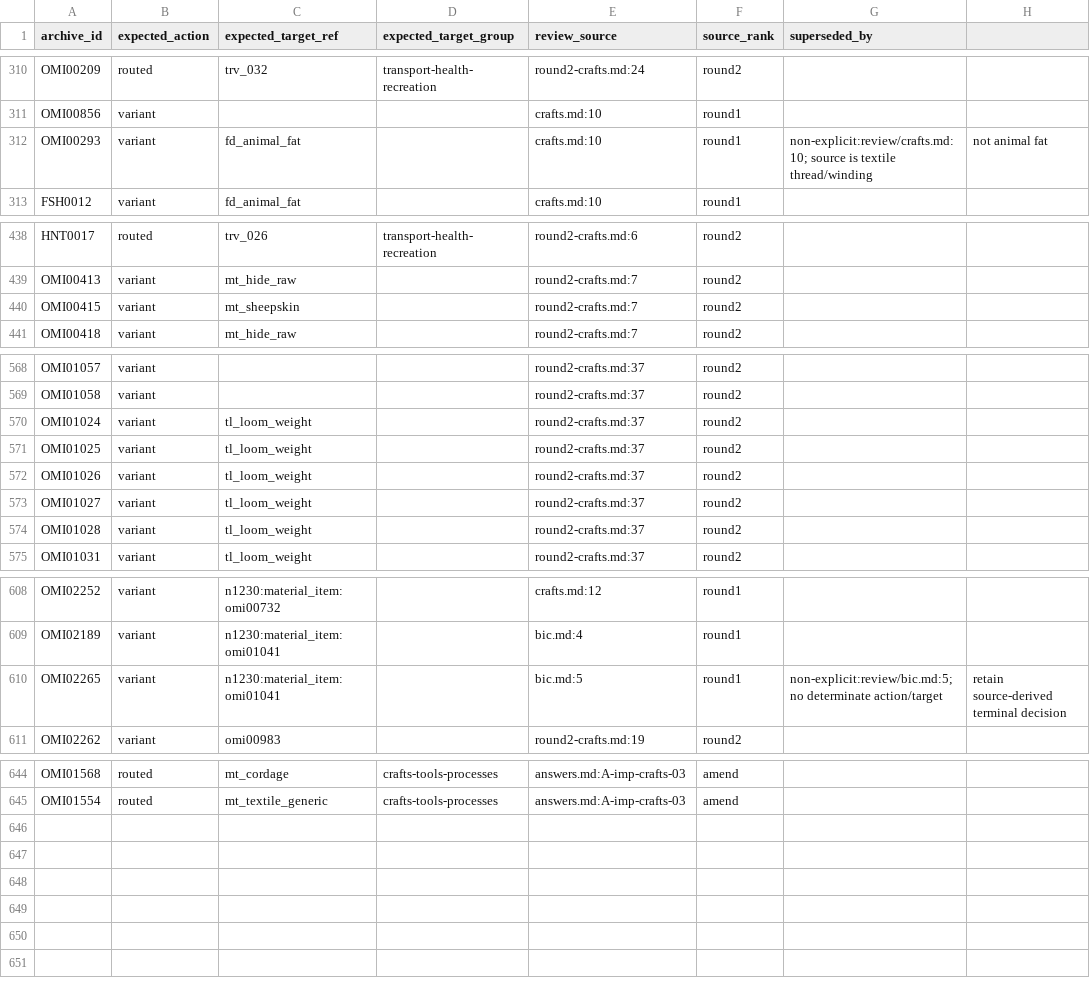
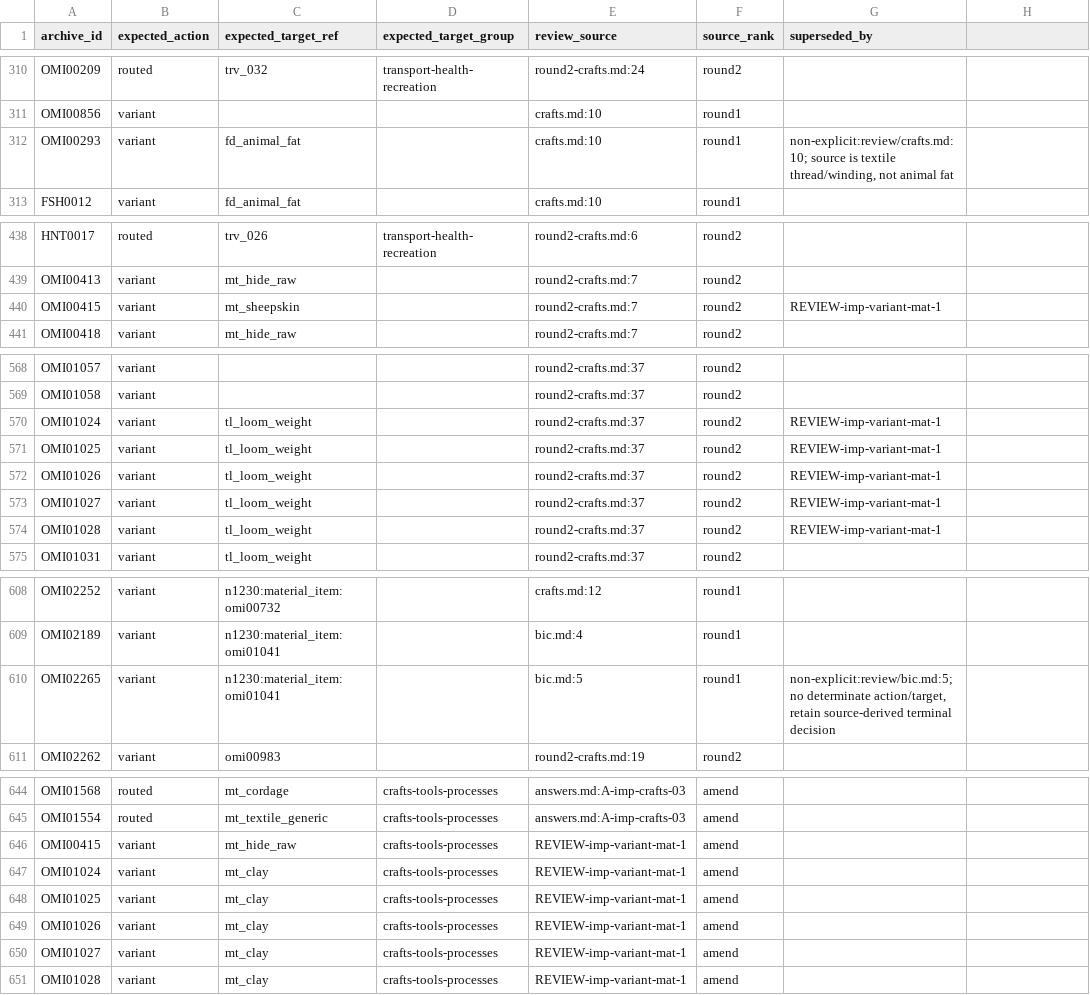
Before and after one commit to PavelSlaven/Novgorod1230, a CSV file: data/world-catalogs/novgorod/game-base-v1/crafts-tools-processes/authoring/review_expectations.csv, drawn as a sheet; only a part is shown, gaps mark what is left out.

```diff
--- a/data/world-catalogs/novgorod/game-base-v1/crafts-tools-processes/authoring/review_expectations.csv
+++ b/data/world-catalogs/novgorod/game-base-v1/crafts-tools-processes/authoring/review_expectations.csv
@@ -311,3 +311,3 @@ OMI00209,routed,trv_032,transport-health-recreation,round2-crafts.md:24,round2,
 OMI00856,variant,,,crafts.md:10,round1,
-OMI00293,variant,fd_animal_fat,,crafts.md:10,round1,non-explicit:review/crafts.md:10; source is textile thread/winding, not animal fat
+OMI00293,variant,fd_animal_fat,,crafts.md:10,round1,"non-explicit:review/crafts.md:10; source is textile thread/winding, not animal fat"
 FSH0012,variant,fd_animal_fat,,crafts.md:10,round1,
@@ -439,3 +439,3 @@ HNT0017,routed,trv_026,transport-health-recreation,round2-crafts.md:6,round2,
 OMI00413,variant,mt_hide_raw,,round2-crafts.md:7,round2,
-OMI00415,variant,mt_sheepskin,,round2-crafts.md:7,round2,
+OMI00415,variant,mt_sheepskin,,round2-crafts.md:7,round2,REVIEW-imp-variant-mat-1
 OMI00418,variant,mt_hide_raw,,round2-crafts.md:7,round2,
@@ -569,7 +569,7 @@ OMI01057,variant,,,round2-crafts.md:37,round2,
 OMI01058,variant,,,round2-crafts.md:37,round2,
-OMI01024,variant,tl_loom_weight,,round2-crafts.md:37,round2,
-OMI01025,variant,tl_loom_weight,,round2-crafts.md:37,round2,
-OMI01026,variant,tl_loom_weight,,round2-crafts.md:37,round2,
-OMI01027,variant,tl_loom_weight,,round2-crafts.md:37,round2,
-OMI01028,variant,tl_loom_weight,,round2-crafts.md:37,round2,
+OMI01024,variant,tl_loom_weight,,round2-crafts.md:37,round2,REVIEW-imp-variant-mat-1
+OMI01025,variant,tl_loom_weight,,round2-crafts.md:37,round2,REVIEW-imp-variant-mat-1
+OMI01026,variant,tl_loom_weight,,round2-crafts.md:37,round2,REVIEW-imp-variant-mat-1
+OMI01027,variant,tl_loom_weight,,round2-crafts.md:37,round2,REVIEW-imp-variant-mat-1
+OMI01028,variant,tl_loom_weight,,round2-crafts.md:37,round2,REVIEW-imp-variant-mat-1
 OMI01031,variant,tl_loom_weight,,round2-crafts.md:37,round2,
@@ -609,3 +609,3 @@ OMI02252,variant,n1230:material_item:omi00732,,crafts.md:12,round1,
 OMI02189,variant,n1230:material_item:omi01041,,bic.md:4,round1,
-OMI02265,variant,n1230:material_item:omi01041,,bic.md:5,round1,non-explicit:review/bic.md:5; no determinate action/target, retain source-derived terminal decision
+OMI02265,variant,n1230:material_item:omi01041,,bic.md:5,round1,"non-explicit:review/bic.md:5; no determinate action/target, retain source-derived terminal decision"
 OMI02262,variant,omi00983,,round2-crafts.md:19,round2,
@@ -645 +645,7 @@ OMI01568,routed,mt_cordage,crafts-tools-processes,answers.md:A-imp-crafts-03,ame
 OMI01554,routed,mt_textile_generic,crafts-tools-processes,answers.md:A-imp-crafts-03,amend,
+OMI00415,variant,mt_hide_raw,crafts-tools-processes,REVIEW-imp-variant-mat-1,amend,
+OMI01024,variant,mt_clay,crafts-tools-processes,REVIEW-imp-variant-mat-1,amend,
+OMI01025,variant,mt_clay,crafts-tools-processes,REVIEW-imp-variant-mat-1,amend,
+OMI01026,variant,mt_clay,crafts-tools-processes,REVIEW-imp-variant-mat-1,amend,
+OMI01027,variant,mt_clay,crafts-tools-processes,REVIEW-imp-variant-mat-1,amend,
+OMI01028,variant,mt_clay,crafts-tools-processes,REVIEW-imp-variant-mat-1,amend,
```
Also changed, not shown: data/world-catalogs/novgorod/game-base-v1/crafts-tools-processes/authoring/round3_merge_reconciliation.csv, 8 other files.
